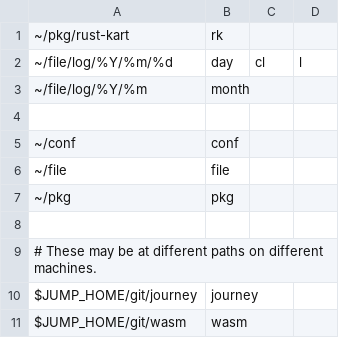
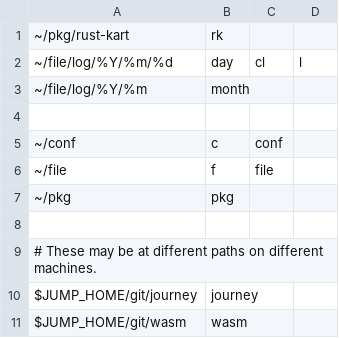
Before and after one commit to jeffs/conf, a CSV file: etc/jump/targets.csv, drawn as a sheet.

```diff
--- a/etc/jump/targets.csv
+++ b/etc/jump/targets.csv
@@ -4,4 +4,4 @@
 
-~/conf,conf
-~/file,file
+~/conf,c,conf
+~/file,f,file
 ~/pkg,pkg
```
Also changed, not shown: 1 other file.
